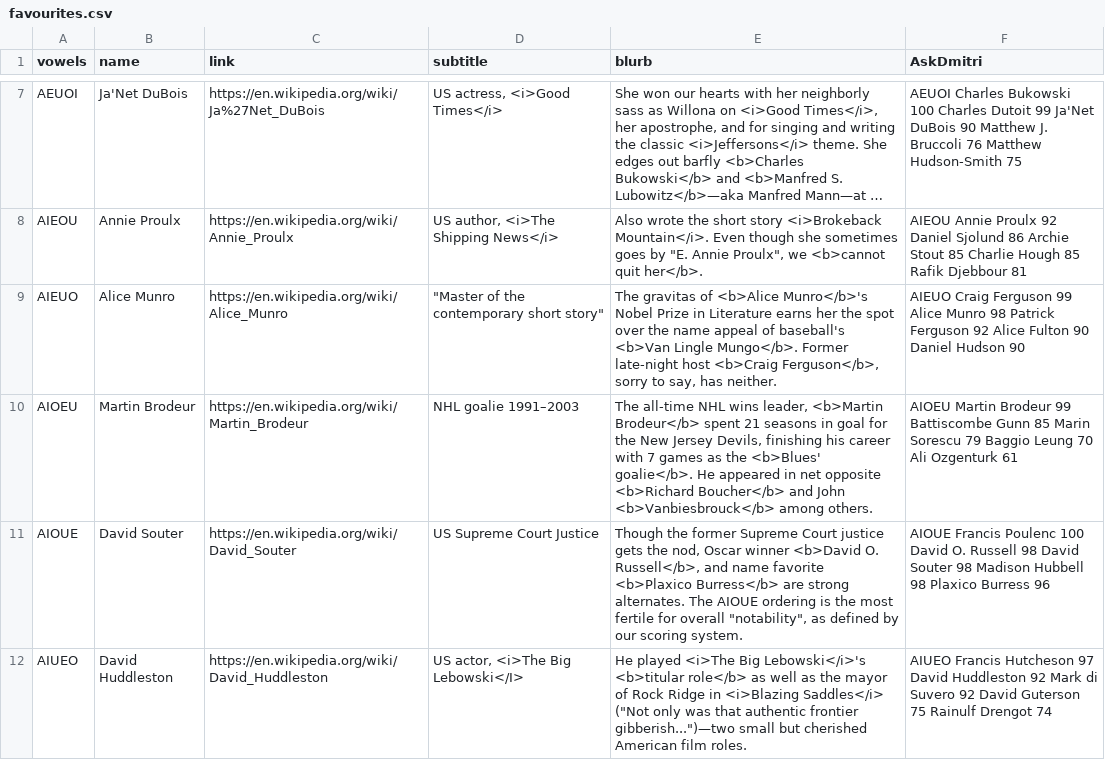
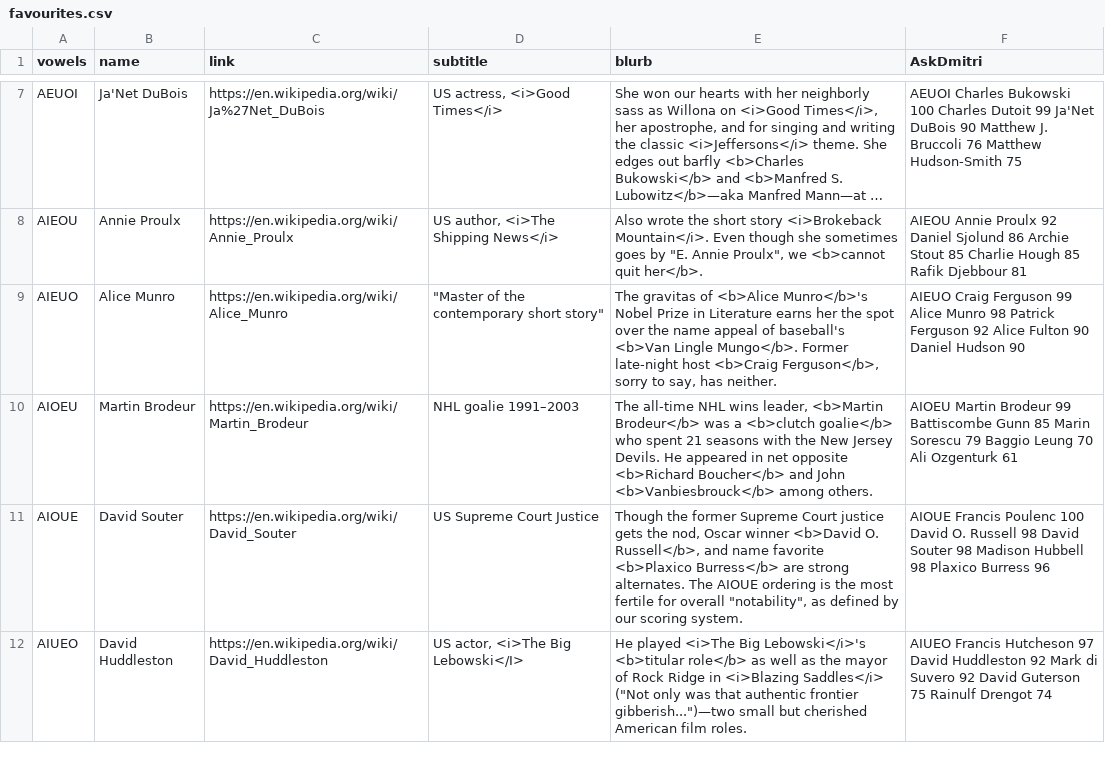
Before and after one commit to adamaaronson/bw-words, a CSV file: favourites.csv, drawn as a sheet; only a part is shown, gaps mark what is left out; long unchanged cells end in ….

Commit message:
Updates

```diff
--- a/favourites.csv
+++ b/favourites.csv
@@ -9,3 +9,3 @@ AIEOU,Annie Proulx,https://en.wikipedia.org/wiki/Annie_Proulx,"US author, <i>The
 AIEUO,Alice Munro,https://en.wikipedia.org/wiki/Alice_Munro,"""Master of the contemporary short story""","The gravitas of <b>Alice Munro</b>'s Nobel Prize in Literature earns her the spot over the name appeal of baseball's <b>Van Lingle Mungo</b>. Former late-night host <b>Craig Ferguson</b>, sorry to say, has neither.", AIEUO Craig Ferguson 99 Alice Munro 98 Patrick Ferguson 92 Alice Fulton 90 Daniel Hudson 90
-AIOEU,Martin Brodeur,https://en.wikipedia.org/wiki/Martin_Brodeur,NHL goalie 1991–2003,"The all-time NHL wins leader, <b>Martin Brodeur</b> spent 21 seasons in goal for the New Jersey Devils, finishing his career with 7 games as the <b>Blues' goalie</b>. He appeared in net opposite <b>Richard Boucher</b> and John <b>Vanbiesbrouck</b> among others.", AIOEU Martin Brodeur 99 Battiscombe Gunn 85 Marin Sorescu 79 Baggio Leung 70 Ali Ozgenturk 61
+AIOEU,Martin Brodeur,https://en.wikipedia.org/wiki/Martin_Brodeur,NHL goalie 1991–2003,"The all-time NHL wins leader, <b>Martin Brodeur</b> was a <b>clutch goalie</b> who spent 21 seasons with the New Jersey Devils. He appeared in net opposite <b>Richard Boucher</b> and John <b>Vanbiesbrouck</b> among others.", AIOEU Martin Brodeur 99 Battiscombe Gunn 85 Marin Sorescu 79 Baggio Leung 70 Ali Ozgenturk 61
 AIOUE,David Souter,https://en.wikipedia.org/wiki/David_Souter,US Supreme Court Justice,"Though the former Supreme Court justice gets the nod, Oscar winner <b>David O. Russell</b>, and name favorite <b>Plaxico Burress</b> are strong alternates. The AIOUE ordering is the most fertile for overall ""notability"", as defined by our scoring system.", AIOUE Francis Poulenc 100 David O. Russell 98 David Souter 98 Madison Hubbell 98 Plaxico Burress 96
```
